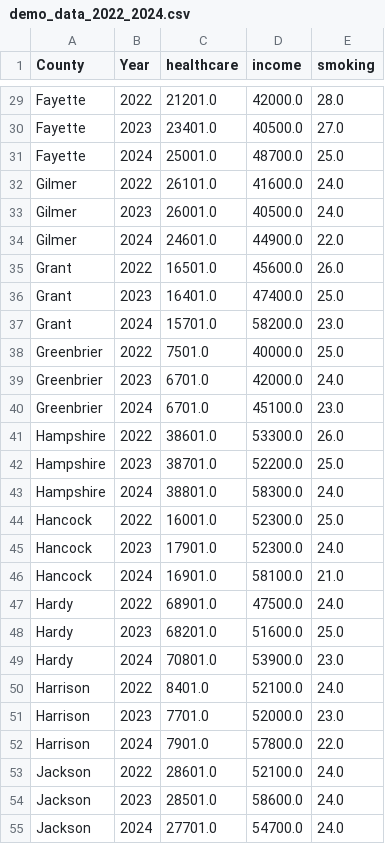
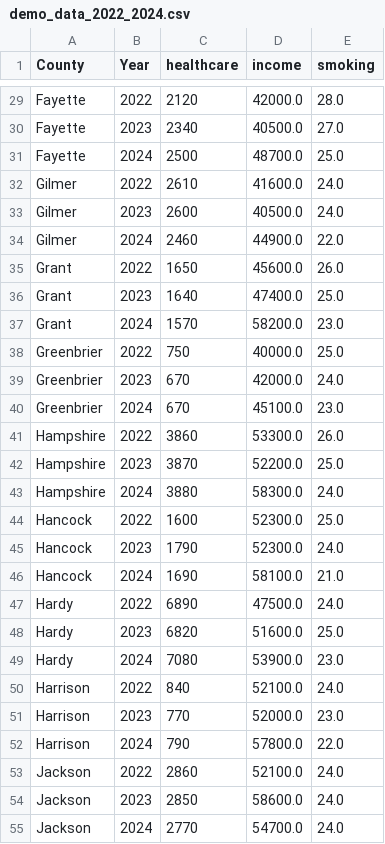
Before and after one commit to Haru-Tachibana/COPD-Dissertation-Private, a CSV file: final data/demo_data_2022_2024.csv, drawn as a sheet; only a part is shown, gaps mark what is left out; the diff covers the shown part only; the diff names each change by its address in the sheet, - before the commit and + after, or states it on an @@ line.

```diff
--- a/final data/demo_data_2022_2024.csv
+++ b/final data/demo_data_2022_2024.csv
-C29 (healthcare): 21201.0
+C29 (healthcare): 2120
-C30 (healthcare): 23401.0
+C30 (healthcare): 2340
-C31 (healthcare): 25001.0
+C31 (healthcare): 2500
-C32 (healthcare): 26101.0
+C32 (healthcare): 2610
-C33 (healthcare): 26001.0
+C33 (healthcare): 2600
-C34 (healthcare): 24601.0
+C34 (healthcare): 2460
-C35 (healthcare): 16501.0
+C35 (healthcare): 1650
-C36 (healthcare): 16401.0
+C36 (healthcare): 1640
-C37 (healthcare): 15701.0
+C37 (healthcare): 1570
-C38 (healthcare): 7501.0
+C38 (healthcare): 750
-C39:C40 (healthcare): 6701.0
+C39:C40 (healthcare): 670
-C41 (healthcare): 38601.0
+C41 (healthcare): 3860
-C42 (healthcare): 38701.0
+C42 (healthcare): 3870
-C43 (healthcare): 38801.0
+C43 (healthcare): 3880
-C44 (healthcare): 16001.0
+C44 (healthcare): 1600
-C45 (healthcare): 17901.0
+C45 (healthcare): 1790
-C46 (healthcare): 16901.0
+C46 (healthcare): 1690
-C47 (healthcare): 68901.0
+C47 (healthcare): 6890
-C48 (healthcare): 68201.0
+C48 (healthcare): 6820
-C49 (healthcare): 70801.0
+C49 (healthcare): 7080
-C50 (healthcare): 8401.0
+C50 (healthcare): 840
-C51 (healthcare): 7701.0
+C51 (healthcare): 770
-C52 (healthcare): 7901.0
+C52 (healthcare): 790
-C53 (healthcare): 28601.0
+C53 (healthcare): 2860
-C54 (healthcare): 28501.0
+C54 (healthcare): 2850
-C55 (healthcare): 27701.0
+C55 (healthcare): 2770
```
Also changed, not shown: 138 edited cells elsewhere in this file, demographic data/merged_wv_counties_reordered.csv, final data/copd_data.csv, 32 other files.
